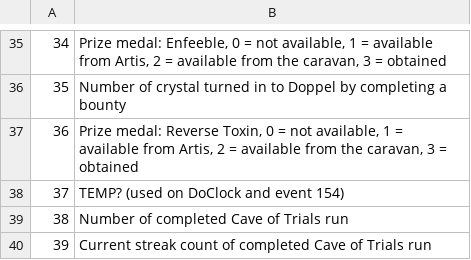
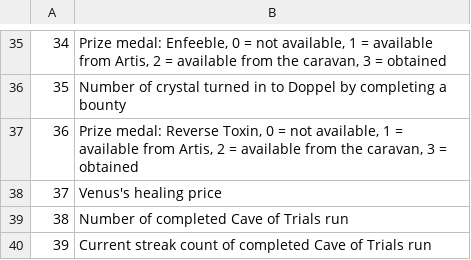
Before and after one commit to aldelaro5/Bug-Fables-Save-Editor, a CSV file: FlagsData/Flagvars.csv, drawn as a sheet; only a part is shown, gaps mark what is left out.

Commit message:
Add information about flagVar 37
Found by @YourBuddyBill in issue #4

```diff
--- a/FlagsData/Flagvars.csv
+++ b/FlagsData/Flagvars.csv
@@ -37,3 +37,3 @@
 36;Prize medal: Reverse Toxin, 0 = not available, 1 = available from Artis, 2 = available from the caravan, 3 = obtained
-37;TEMP? (used on DoClock and event 154)
+37;Venus's healing price
 38;Number of completed Cave of Trials run
```
